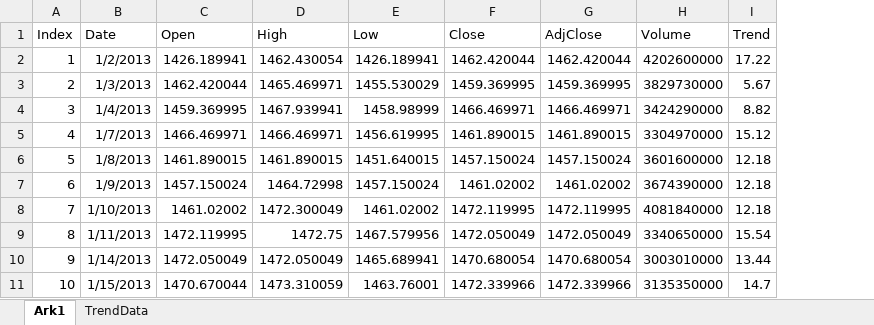
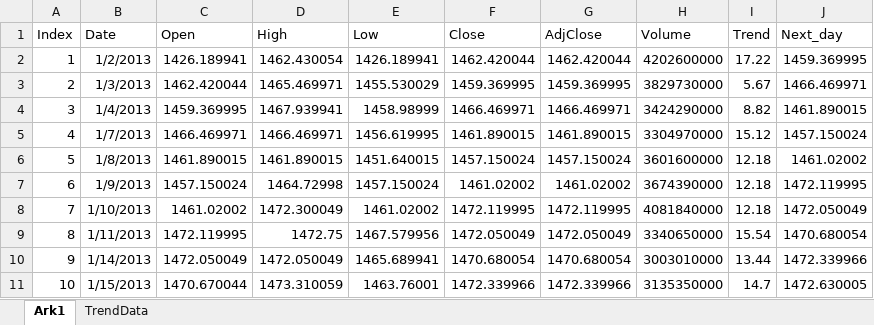
Before and after one commit to alexadal/FYS-STK-4155-Project3, an Excel workbook: rawdata_finance.xlsx, sheet Ark1, drawn as a sheet; only a part is shown; values as stored, in another font and other column widths than the file's, no borders; the diff names each change by its address in the sheet, - before the commit and + after, or states it on an @@ line.

Commit message:
Data processing complete

```diff
--- a/rawdata_finance.xlsx (sheet Ark1)
+++ b/rawdata_finance.xlsx (sheet Ark1)
+column J (Next_day), rows 2-11: 1459.369995 | 1466.469971 | 1461.890015 | 1457.150024 | 1461.02002 | 1472.119995 | 1472.050049 | 1470.680054 | 1472.339966 | 1472.630005
```
Also changed, not shown: 2 other files.
